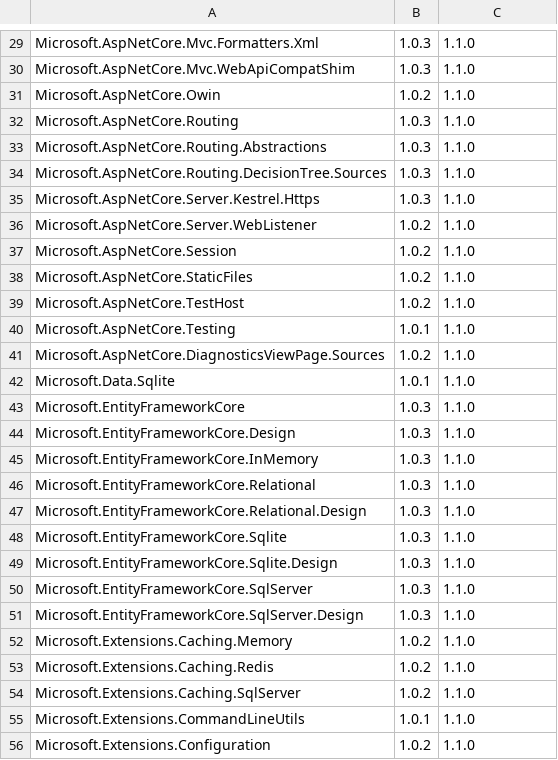
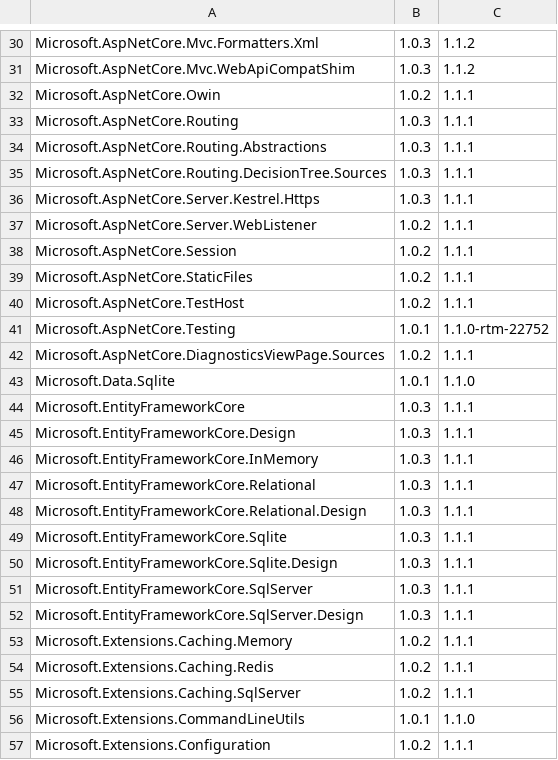
Before and after one commit to dotnet/cli-migrate, a CSV file: src/Microsoft.DotNet.ProjectJsonMigration/dotnet-supported-package-versions.csv, drawn as a sheet; only a part is shown, gaps mark what is left out; addresses are those after the commit; the diff covers the shown part only; the diff names each change by its address in the sheet, - before the commit and + after, or states it on an @@ line.

```diff
--- a/src/Microsoft.DotNet.ProjectJsonMigration/dotnet-supported-package-versions.csv
+++ b/src/Microsoft.DotNet.ProjectJsonMigration/dotnet-supported-package-versions.csv
-C30:C31: 1.1.0
+C30:C31: 1.1.2
-C32:C40: 1.1.0
+C32:C40: 1.1.1
-C41: 1.1.0
+C41: 1.1.0-rtm-22752
-C42: 1.1.0
+C42: 1.1.1
-C44:C55: 1.1.0
+C44:C55: 1.1.1
-C57: 1.1.0
+C57: 1.1.1
```
Also changed, not shown: 1 added row, 1 removed row and 97 edited cells elsewhere in this file, 7 other files.
